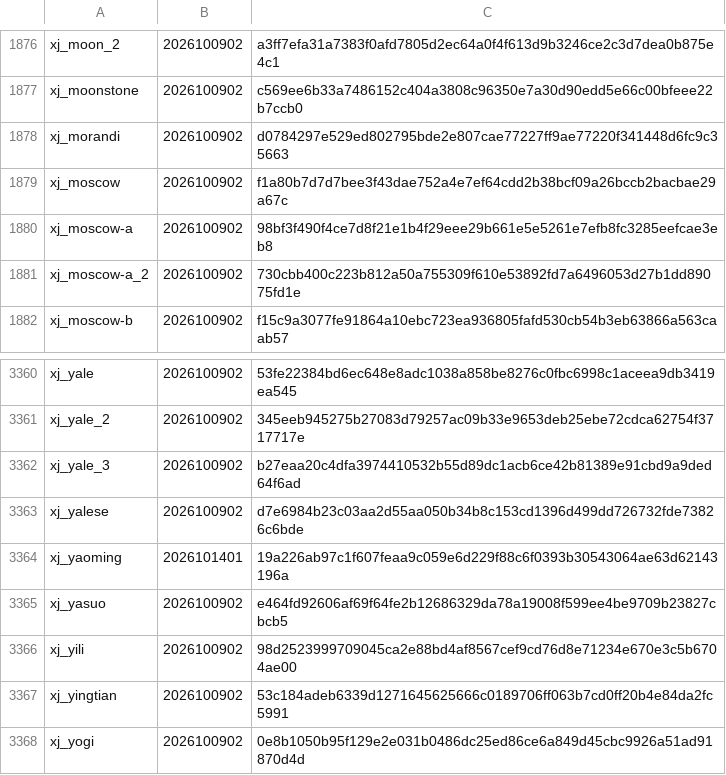
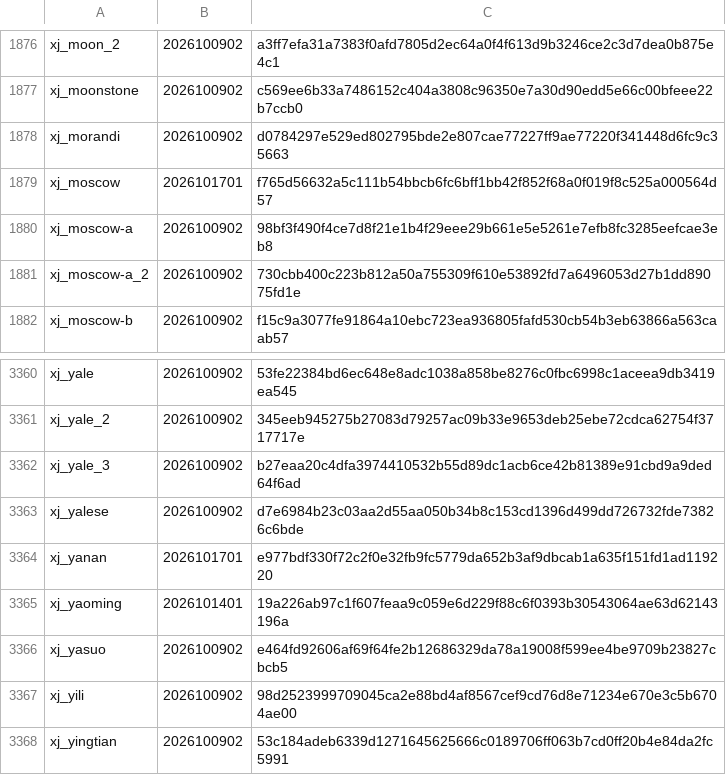
Before and after one commit to L0NE-6/Magisk-DeviceSpoofer, a TSV file: update/versions.tsv, drawn as a sheet; only a part is shown, gaps mark what is left out; the shorter side is filled out with more unchanged rows.

```diff
--- a/update/versions.tsv
+++ b/update/versions.tsv
@@ -1878,3 +1878,3 @@ xj_moonstone	2026100902	c569ee6b33a7486152c404a3808c96350e7a30d90edd5e66c00bfeee
 xj_morandi	2026100902	d0784297e529ed802795bde2e807cae77227ff9ae77220f341448d6fc9c35663
-xj_moscow	2026100902	f1a80b7d7d7bee3f43dae752a4e7ef64cdd2b38bcf09a26bccb2bacbae29a67c
+xj_moscow	2026101701	f765d56632a5c111b54bbcb6fc6bff1bb42f852f68a0f019f8c525a000564d57
 xj_moscow-a	2026100902	98bf3f490f4ce7d8f21e1b4f29eee29b661e5e5261e7efb8fc3285eefcae3eb8
@@ -3363,2 +3363,3 @@ xj_yale_3	2026100902	b27eaa20c4dfa3974410532b55d89dc1acb6ce42b81389e91cbd9a9ded6
 xj_yalese	2026100902	d7e6984b23c03aa2d55aa050b34b8c153cd1396d499dd726732fde73826c6bde
+xj_yanan	2026101701	e977bdf330f72c2f0e32fb9fc5779da652b3af9dbcab1a635f151fd1ad119220
 xj_yaoming	2026101401	19a226ab97c1f607feaa9c059e6d229f88c6f0393b30543064ae63d62143196a
```
Also changed, not shown: 7 other files.
